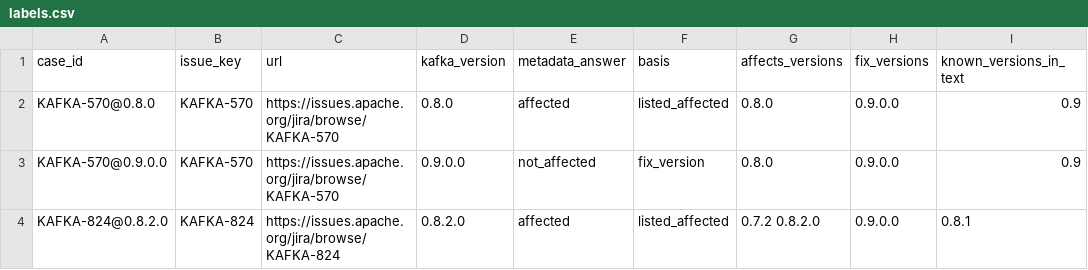
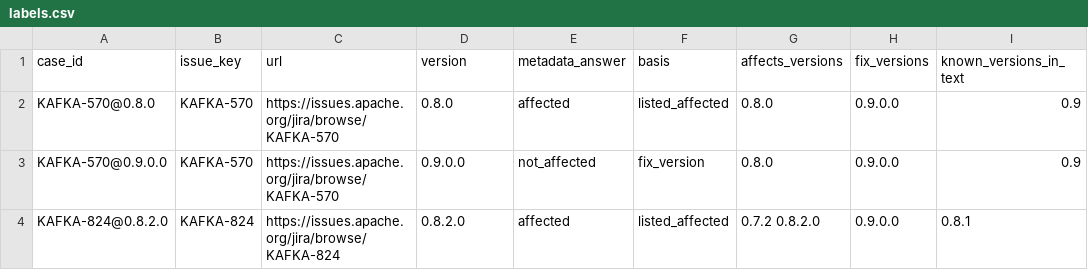
Before and after one commit to phucvhd/dep-watch-agent, a CSV file: eval/datasets/kafka-ground-truth-v1/labels.csv, drawn as a sheet; only a part is shown; the diff names each change by its address in the sheet, - before the commit and + after, or states it on an @@ line.

Commit message:
Answer for a version in its dependency's scheme, not Kafka's
Requests ask about `version` instead of `kafka_version` (/check, /scan,
/issues/{key}/answer, and their responses), and name the dependency by
its required `project`: the KAFKA defaults are gone from /issues,
/versions, /stats/*, /scan, /sync/jira and sync_project.

Each dependency declares a VersionScheme (versions.py): KAFKA, four
parts before 1.0, and THREE_PART for Spark and Hadoop, whose 0.9.1 is a
release rather than a line. verdict.decide takes the scheme, and
scheme.is_release replaces verdict.is_release. check.answerable finds
the dependency from the project and rejects, with a 422, a dependency
that is synced but not watchable or a version that isn't one of its
releases. Version lists are ordered in their project's scheme.

The eval's ground truth is Kafka's, so it passes KAFKA explicitly. The
dataset files rename the field (labels.csv only in its header); items
already uploaded to Langfuse are still read by their old name. The
prompt and extractor are unchanged, so stored extractions still apply.

```diff
--- a/eval/datasets/kafka-ground-truth-v1/labels.csv
+++ b/eval/datasets/kafka-ground-truth-v1/labels.csv
-D1: kafka_version
+D1: version
```
Also changed, not shown: eval/datasets/kafka-ground-truth-v2/labels.csv, 34 other files.
